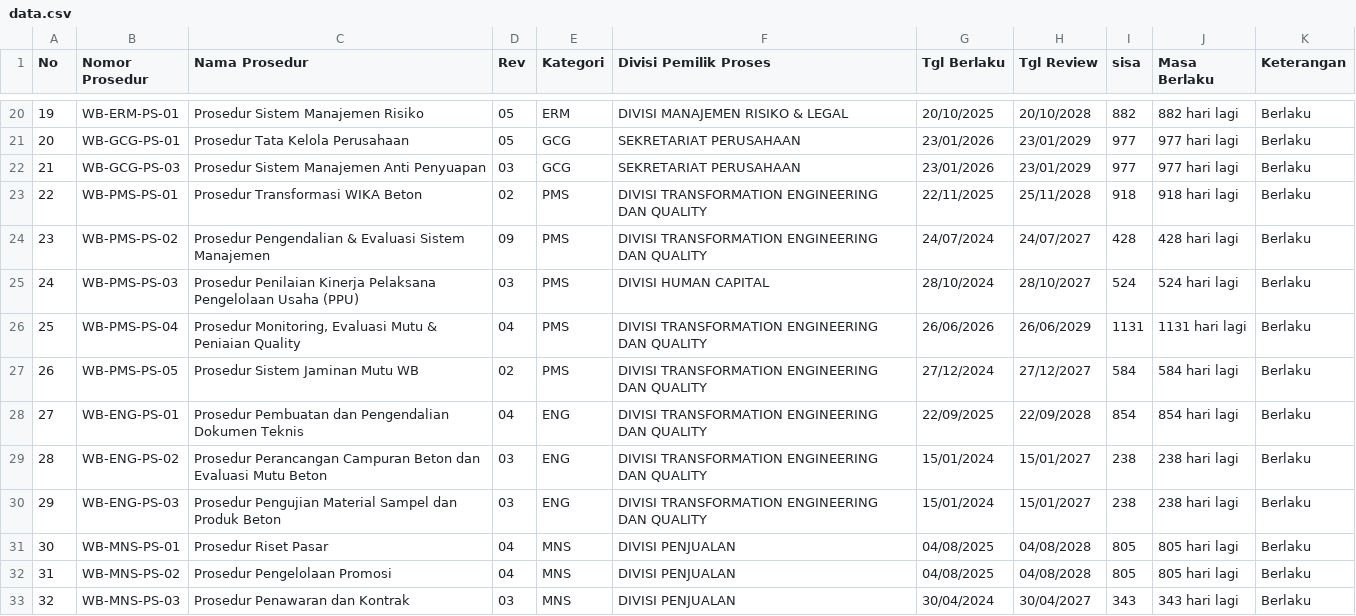
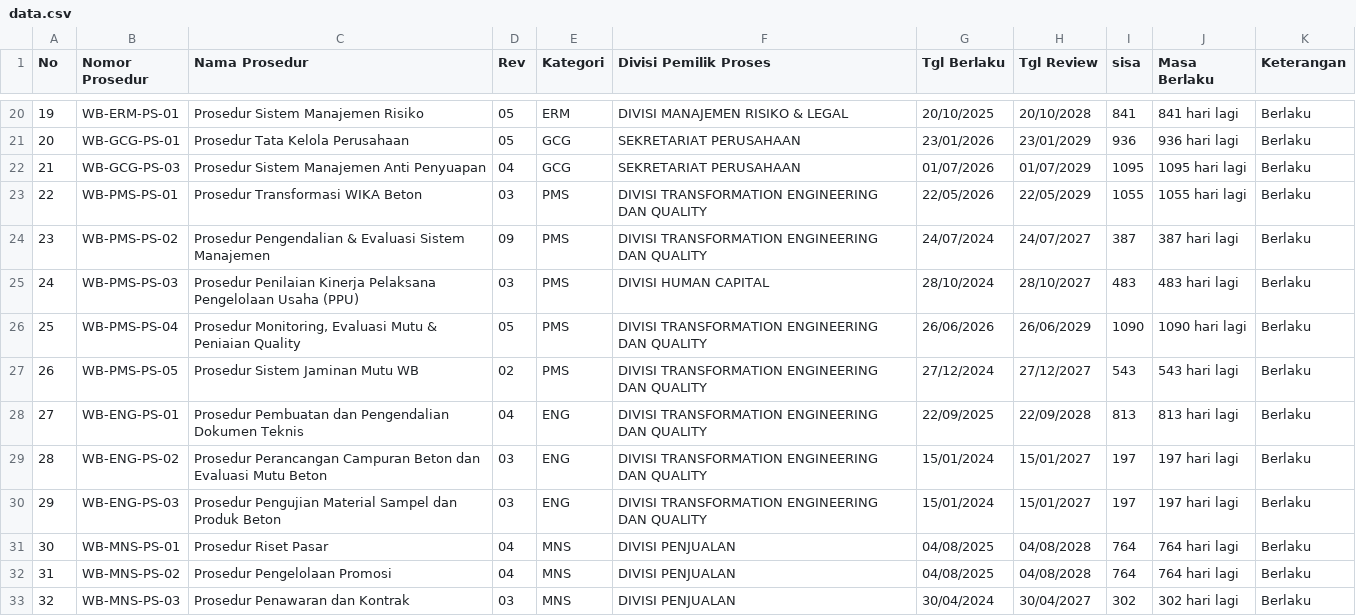
Before and after one commit to smanajemenwb-star/monitoring-prosedur-wb, a CSV file: data.csv, drawn as a sheet; only a part is shown, gaps mark what is left out; the diff covers the shown part only.

```diff
--- a/data.csv
+++ b/data.csv
@@ -20,14 +20,14 @@ No,Nomor Prosedur,Nama Prosedur,Rev,Kategori,Divisi Pemilik Proses,Tgl Berlaku,T
-19,WB-ERM-PS-01,Prosedur Sistem Manajemen Risiko,05,ERM,DIVISI  MANAJEMEN RISIKO & LEGAL,20/10/2025,20/10/2028,882,882 hari lagi,Berlaku
-20,WB-GCG-PS-01,Prosedur Tata Kelola Perusahaan,05,GCG,SEKRETARIAT PERUSAHAAN,23/01/2026,23/01/2029,977,977 hari lagi,Berlaku
-21,WB-GCG-PS-03,Prosedur Sistem Manajemen Anti Penyuapan,03,GCG,SEKRETARIAT PERUSAHAAN,23/01/2026,23/01/2029,977,977 hari lagi,Berlaku
-22,WB-PMS-PS-01,Prosedur Transformasi WIKA Beton,02,PMS,DIVISI TRANSFORMATION ENGINEERING DAN QUALITY,22/11/2025,25/11/2028,918,918 hari lagi,Berlaku
-23,WB-PMS-PS-02,Prosedur Pengendalian & Evaluasi Sistem Manajemen,09,PMS,DIVISI TRANSFORMATION ENGINEERING DAN QUALITY,24/07/2024,24/07/2027,428,428 hari lagi,Berlaku
-24,WB-PMS-PS-03,Prosedur Penilaian Kinerja Pelaksana Pengelolaan Usaha (PPU),03,PMS,DIVISI HUMAN CAPITAL,28/10/2024,28/10/2027,524,524 hari lagi,Berlaku
-25,WB-PMS-PS-04,"Prosedur Monitoring, Evaluasi Mutu & Peniaian Quality",04,PMS,DIVISI TRANSFORMATION ENGINEERING DAN QUALITY,26/06/2026,26/06/2029,1131,1131 hari lagi,Berlaku
-26,WB-PMS-PS-05,Prosedur Sistem Jaminan Mutu WB,02,PMS,DIVISI TRANSFORMATION ENGINEERING DAN QUALITY,27/12/2024,27/12/2027,584,584 hari lagi,Berlaku
-27,WB-ENG-PS-01,Prosedur Pembuatan dan Pengendalian Dokumen Teknis,04,ENG,DIVISI TRANSFORMATION ENGINEERING DAN QUALITY,22/09/2025,22/09/2028,854,854 hari lagi,Berlaku
-28,WB-ENG-PS-02,Prosedur Perancangan Campuran Beton dan Evaluasi Mutu Beton,03,ENG,DIVISI TRANSFORMATION ENGINEERING DAN QUALITY,15/01/2024,15/01/2027,238,238 hari lagi,Berlaku
-29,WB-ENG-PS-03,Prosedur Pengujian Material Sampel dan Produk Beton,03,ENG,DIVISI TRANSFORMATION ENGINEERING DAN QUALITY,15/01/2024,15/01/2027,238,238 hari lagi,Berlaku
-30,WB-MNS-PS-01,Prosedur Riset Pasar,04,MNS,DIVISI PENJUALAN,04/08/2025,04/08/2028,805,805 hari lagi,Berlaku
-31,WB-MNS-PS-02,Prosedur Pengelolaan Promosi,04,MNS,DIVISI PENJUALAN,04/08/2025,04/08/2028,805,805 hari lagi,Berlaku
-32,WB-MNS-PS-03,Prosedur Penawaran dan Kontrak,03,MNS,DIVISI PENJUALAN,30/04/2024,30/04/2027,343,343 hari lagi,Berlaku
+19,WB-ERM-PS-01,Prosedur Sistem Manajemen Risiko,05,ERM,DIVISI  MANAJEMEN RISIKO & LEGAL,20/10/2025,20/10/2028,841,841 hari lagi,Berlaku
+20,WB-GCG-PS-01,Prosedur Tata Kelola Perusahaan,05,GCG,SEKRETARIAT PERUSAHAAN,23/01/2026,23/01/2029,936,936 hari lagi,Berlaku
+21,WB-GCG-PS-03,Prosedur Sistem Manajemen Anti Penyuapan,04,GCG,SEKRETARIAT PERUSAHAAN,01/07/2026,01/07/2029,1095,1095 hari lagi,Berlaku
+22,WB-PMS-PS-01,Prosedur Transformasi WIKA Beton,03,PMS,DIVISI TRANSFORMATION ENGINEERING DAN QUALITY,22/05/2026,22/05/2029,1055,1055 hari lagi,Berlaku
+23,WB-PMS-PS-02,Prosedur Pengendalian & Evaluasi Sistem Manajemen,09,PMS,DIVISI TRANSFORMATION ENGINEERING DAN QUALITY,24/07/2024,24/07/2027,387,387 hari lagi,Berlaku
+24,WB-PMS-PS-03,Prosedur Penilaian Kinerja Pelaksana Pengelolaan Usaha (PPU),03,PMS,DIVISI HUMAN CAPITAL,28/10/2024,28/10/2027,483,483 hari lagi,Berlaku
+25,WB-PMS-PS-04,"Prosedur Monitoring, Evaluasi Mutu & Peniaian Quality",05,PMS,DIVISI TRANSFORMATION ENGINEERING DAN QUALITY,26/06/2026,26/06/2029,1090,1090 hari lagi,Berlaku
+26,WB-PMS-PS-05,Prosedur Sistem Jaminan Mutu WB,02,PMS,DIVISI TRANSFORMATION ENGINEERING DAN QUALITY,27/12/2024,27/12/2027,543,543 hari lagi,Berlaku
+27,WB-ENG-PS-01,Prosedur Pembuatan dan Pengendalian Dokumen Teknis,04,ENG,DIVISI TRANSFORMATION ENGINEERING DAN QUALITY,22/09/2025,22/09/2028,813,813 hari lagi,Berlaku
+28,WB-ENG-PS-02,Prosedur Perancangan Campuran Beton dan Evaluasi Mutu Beton,03,ENG,DIVISI TRANSFORMATION ENGINEERING DAN QUALITY,15/01/2024,15/01/2027,197,197 hari lagi,Berlaku
+29,WB-ENG-PS-03,Prosedur Pengujian Material Sampel dan Produk Beton,03,ENG,DIVISI TRANSFORMATION ENGINEERING DAN QUALITY,15/01/2024,15/01/2027,197,197 hari lagi,Berlaku
+30,WB-MNS-PS-01,Prosedur Riset Pasar,04,MNS,DIVISI PENJUALAN,04/08/2025,04/08/2028,764,764 hari lagi,Berlaku
+31,WB-MNS-PS-02,Prosedur Pengelolaan Promosi,04,MNS,DIVISI PENJUALAN,04/08/2025,04/08/2028,764,764 hari lagi,Berlaku
+32,WB-MNS-PS-03,Prosedur Penawaran dan Kontrak,03,MNS,DIVISI PENJUALAN,30/04/2024,30/04/2027,302,302 hari lagi,Berlaku
```
Also changed, not shown: 150 edited cells elsewhere in this file.
